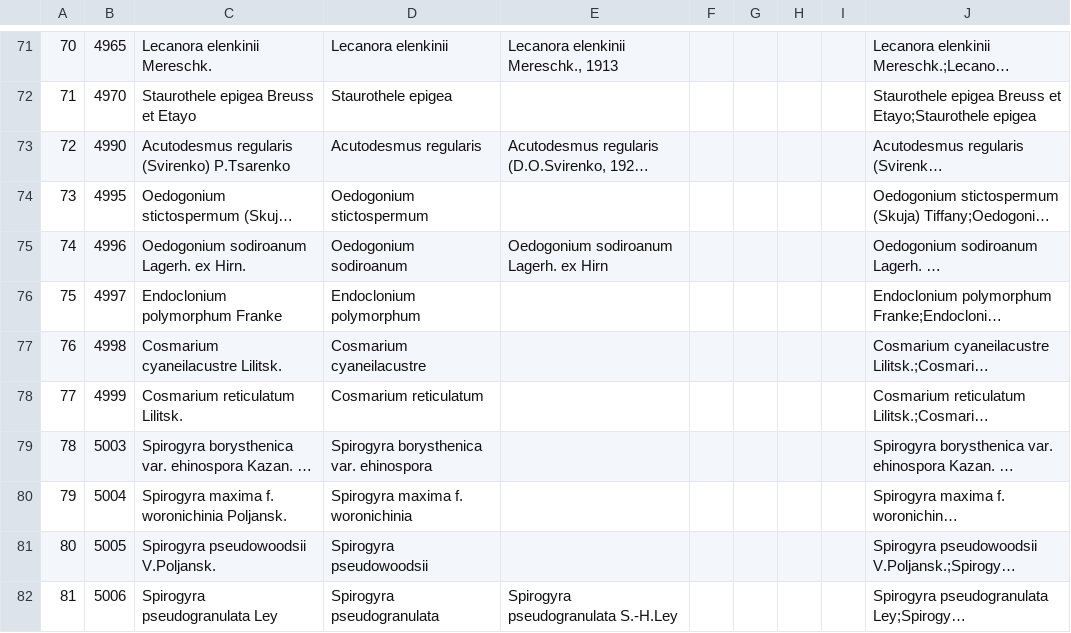
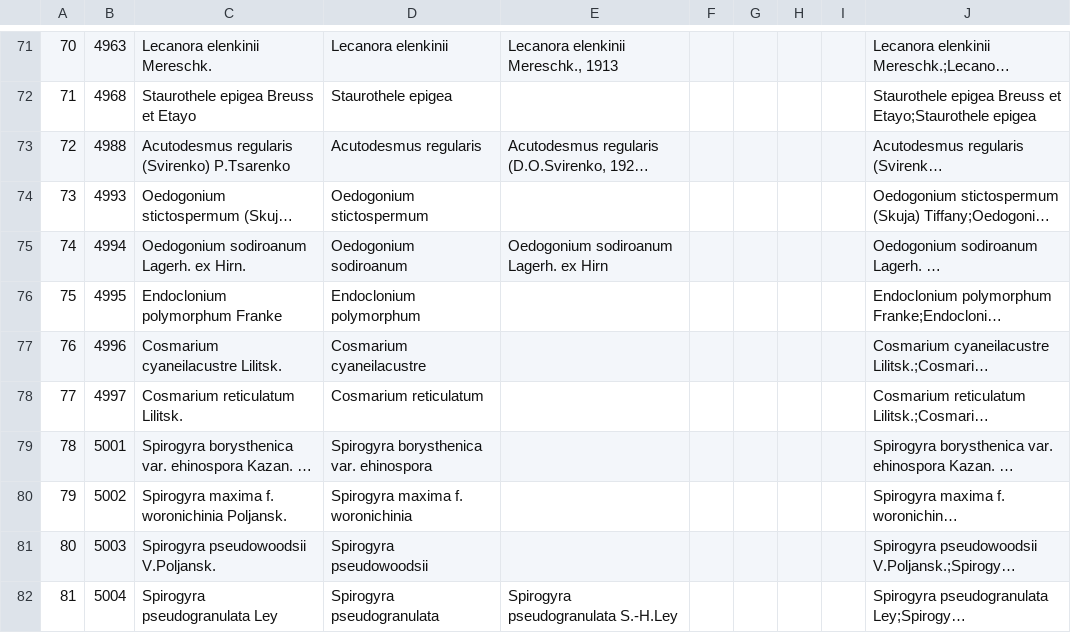
Before and after one commit to ABiatov/gbif_shiny_onlineviewer, a CSV file: name_lookup/higherrank_nameVariants.csv, drawn as a sheet; only a part is shown, gaps mark what is left out; long unchanged cells end in …; the diff covers the shown part only; the diff names each change by its address in the sheet, - before the commit and + after, or states it on an @@ line.

```diff
--- a/name_lookup/higherrank_nameVariants.csv
+++ b/name_lookup/higherrank_nameVariants.csv
-B71: 4965
+B71: 4963
-B72: 4970
+B72: 4968
-B73: 4990
+B73: 4988
-B74: 4995
+B74: 4993
-B75: 4996
+B75: 4994
-B76: 4997
+B76: 4995
-B77: 4998
+B77: 4996
-B78: 4999
+B78: 4997
-B79: 5003
+B79: 5001
-B80: 5004
+B80: 5002
-B81: 5005
+B81: 5003
-B82: 5006
+B82: 5004
```
Also changed, not shown: 6 added rows and 35 edited cells elsewhere in this file, 20 other files.
